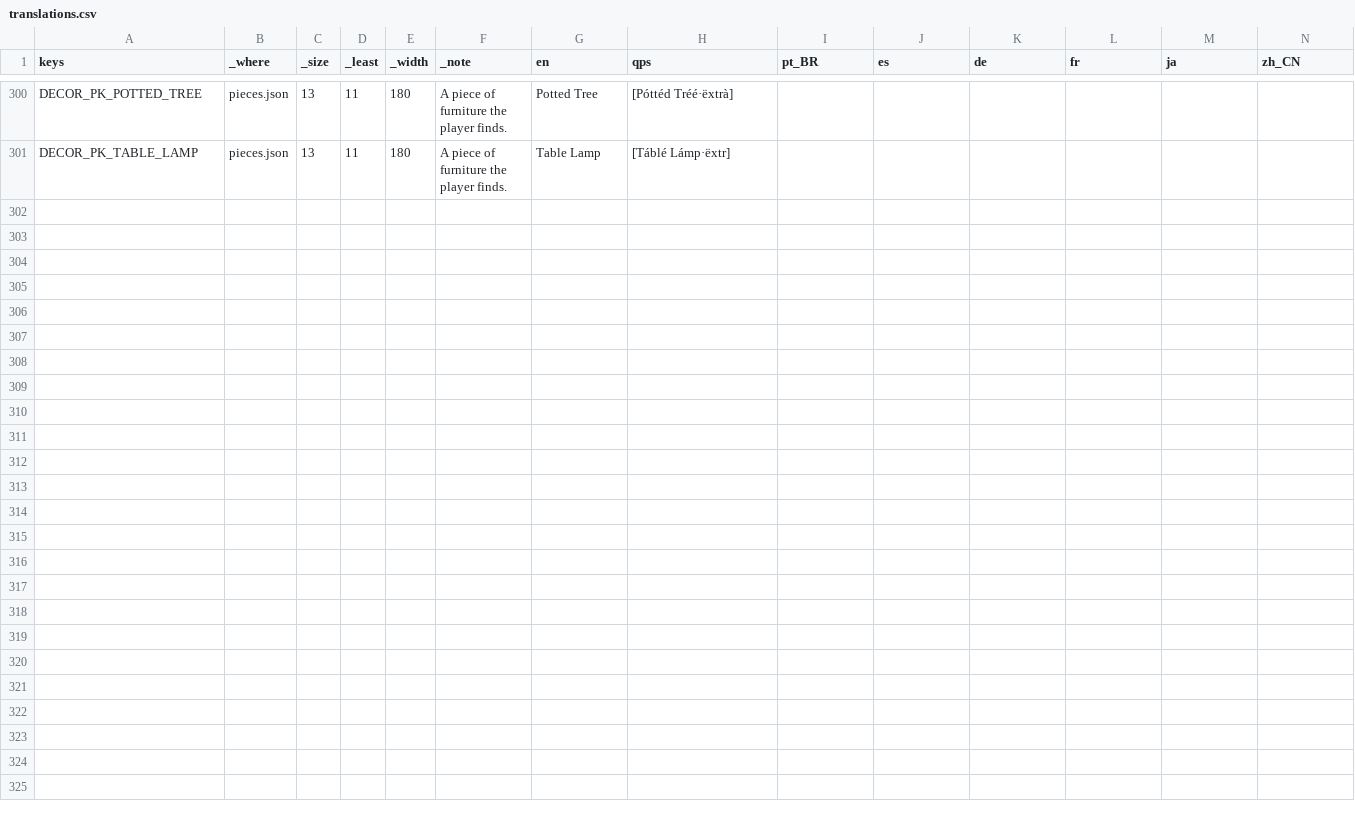
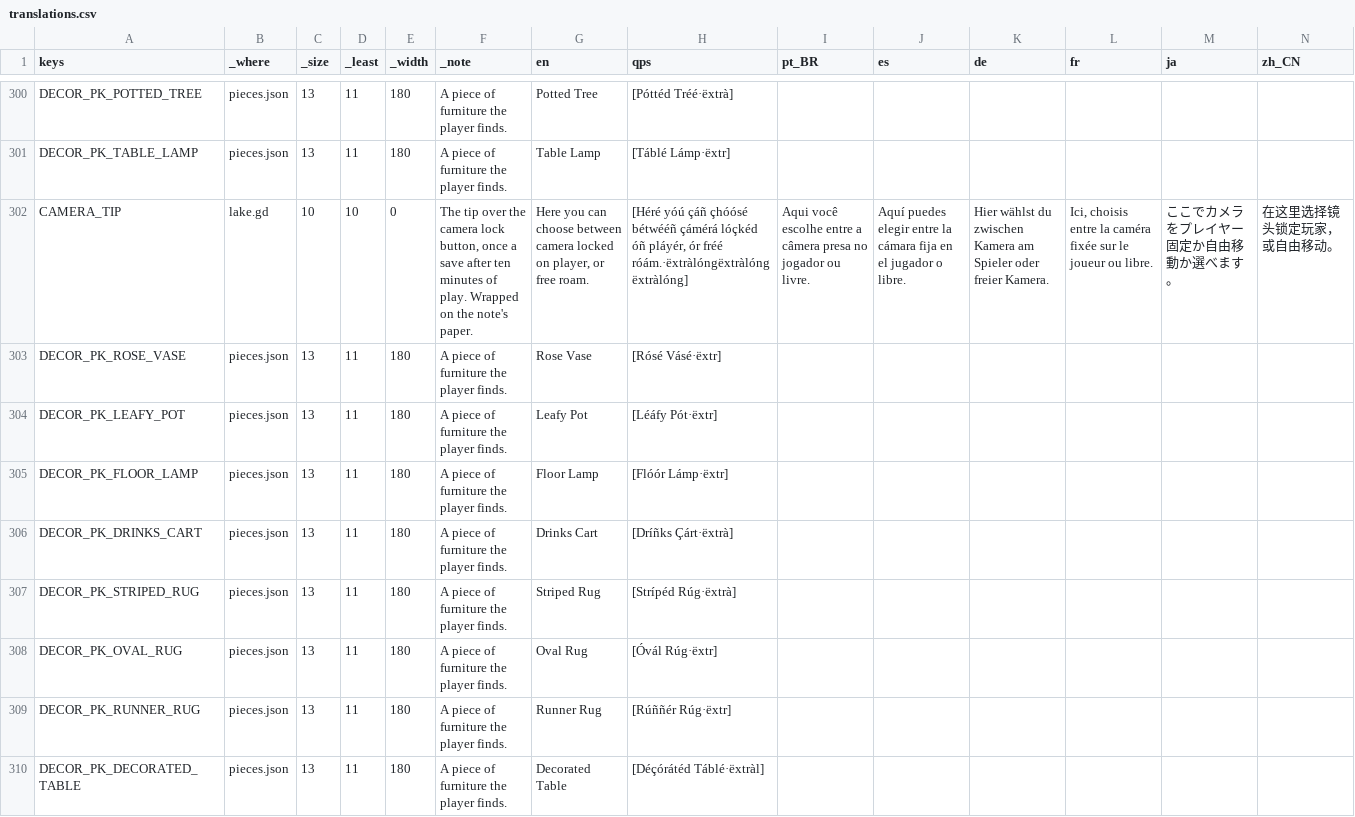
Before and after one commit to richardwolter/Games, a CSV file: Lake Cleanup/locale/translations.csv, drawn as a sheet; only a part is shown, gaps mark what is left out; rows hold the shown columns only; the diff names each change by its address in the sheet, - before the commit and + after, or states it on an @@ line.

```diff
--- a/Lake Cleanup/locale/translations.csv
+++ b/Lake Cleanup/locale/translations.csv
+row 302: CAMERA_TIP | lake.gd | 10 | 10 | 0 | The tip over the camera lock button, once a save after ten minutes of play. Wrapped on the note's paper. | Here you can choose between camera locked on player, or free roam. | [Héré yóú çáñ çhóósé bétwééñ çámérá lóçkéd óñ pláyér, ór fréé róám.·ëxtràlóngëxtràlóngëxtràlóng] | Aqui você escolhe entre a câmera presa no jogador ou livre. | Aquí puedes elegir entre la cámara fija en el jugador o libre. | Hier wählst du zwischen Kamera am Spieler oder freier Kamera. | Ici, choisis entre la caméra fixée sur le joueur ou libre. | ここでカメラをプレイヤー固定か自由移動か選べます。 | 在这里选择镜头锁定玩家，或自由移动。
+row 303: DECOR_PK_ROSE_VASE | pieces.json | 13 | 11 | 180 | A piece of furniture the player finds. | Rose Vase | [Rósé Vásé·ëxtr]
+row 304: DECOR_PK_LEAFY_POT | pieces.json | 13 | 11 | 180 | A piece of furniture the player finds. | Leafy Pot | [Léáfy Pót·ëxtr]
+row 305: DECOR_PK_FLOOR_LAMP | pieces.json | 13 | 11 | 180 | A piece of furniture the player finds. | Floor Lamp | [Flóór Lámp·ëxtr]
+row 306: DECOR_PK_DRINKS_CART | pieces.json | 13 | 11 | 180 | A piece of furniture the player finds. | Drinks Cart | [Dríñks Çárt·ëxtrà]
+row 307: DECOR_PK_STRIPED_RUG | pieces.json | 13 | 11 | 180 | A piece of furniture the player finds. | Striped Rug | [Strípéd Rúg·ëxtrà]
+row 308: DECOR_PK_OVAL_RUG | pieces.json | 13 | 11 | 180 | A piece of furniture the player finds. | Oval Rug | [Óvál Rúg·ëxtr]
+row 309: DECOR_PK_RUNNER_RUG | pieces.json | 13 | 11 | 180 | A piece of furniture the player finds. | Runner Rug | [Rúññér Rúg·ëxtr]
+row 310: DECOR_PK_DECORATED_TABLE | pieces.json | 13 | 11 | 180 | A piece of furniture the player finds. | Decorated Table | [Déçórátéd Táblé·ëxtràl]
```
Also changed, not shown: 27 other files.
